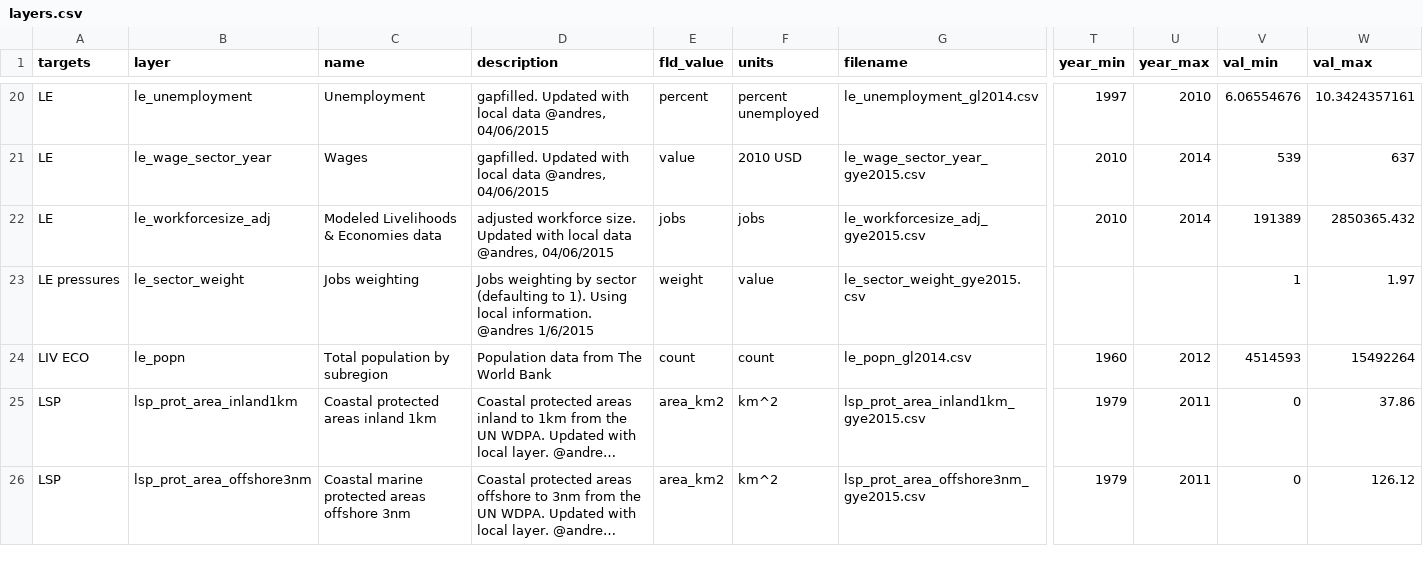
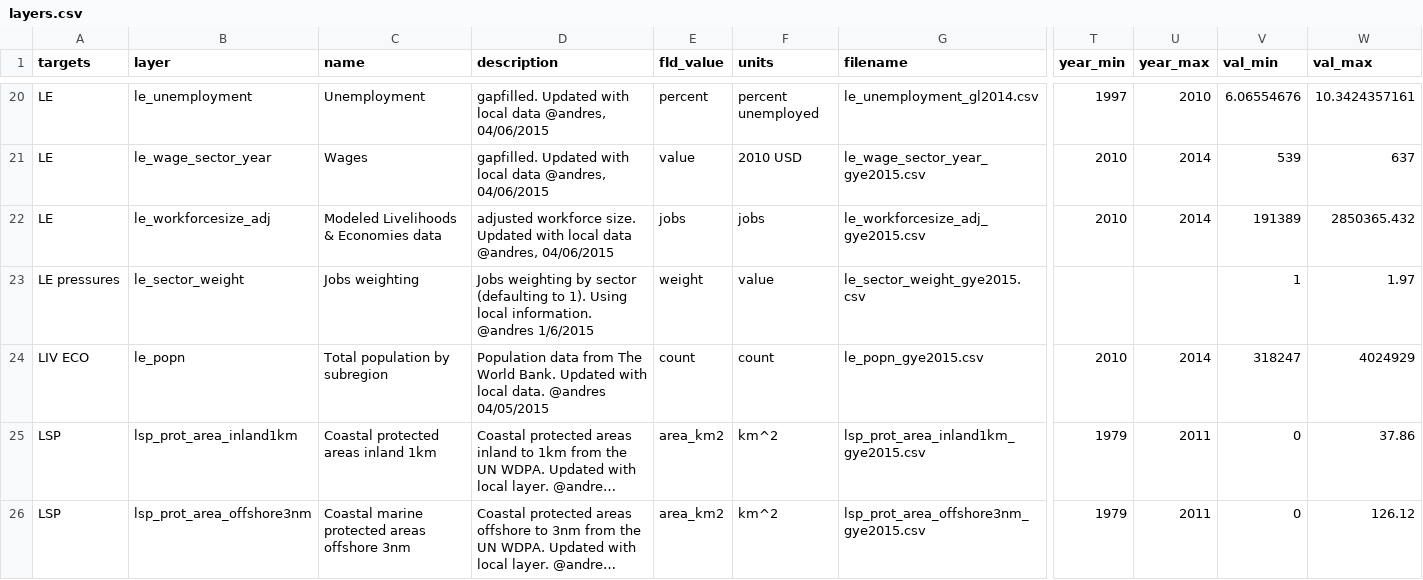
Before and after one commit to OHI-Science/gye, a CSV file: region2015/layers.csv, drawn as a sheet; only a part is shown, gaps mark what is left out; long unchanged cells end in …; the diff names each change by its address in the sheet, - before the commit and + after, or states it on an @@ line.

```diff
--- a/region2015/layers.csv
+++ b/region2015/layers.csv
-D24 (description): …The World Bank
+D24 (description): …The World Bank. Updated with local data. @andres 04/05/2015
-G24 (filename): le_popn_gl2014.csv
+G24 (filename): le_popn_gye2015.csv
-T24 (year_min): 1960
+T24 (year_min): 2010
-U24 (year_max): 2012
+U24 (year_max): 2014
-V24 (val_min): 4514593
+V24 (val_min): 318247
-W24 (val_max): 15492264
+W24 (val_max): 4024929
```
Also changed, not shown: 18 other files.
